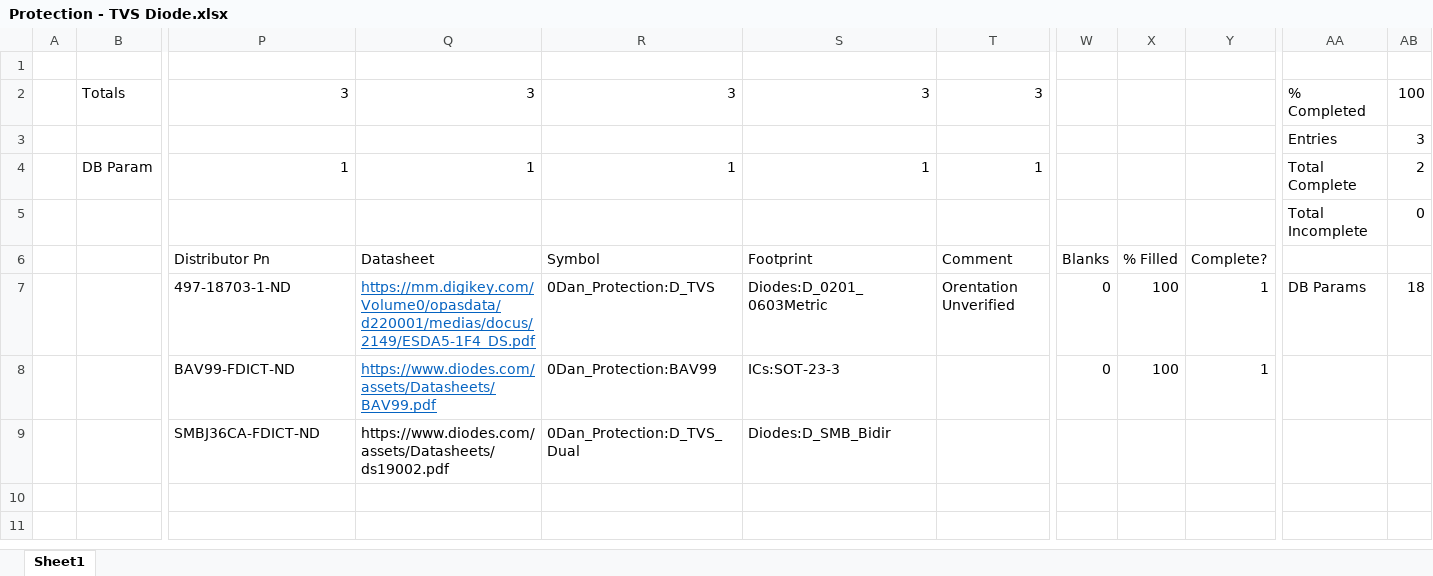
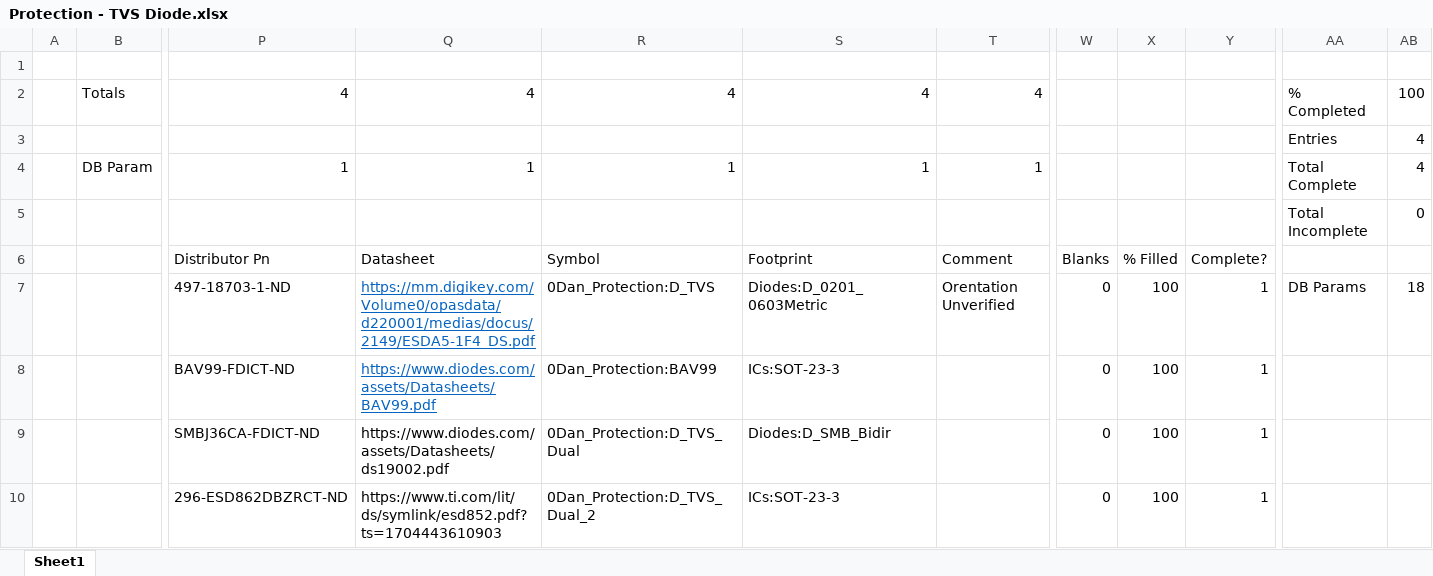
Before and after one commit to Danakil-Industries/Danakil_KiCad_DB, an Excel workbook: To Add v2/Protection - TVS Diode.xlsx, sheet Sheet1, drawn as a sheet; only a part is shown, gaps mark what is left out; values as stored, in another font and other column widths than the file's, no borders; conditional formats not drawn; removed rows and columns are numbered as before the commit, all else as after; rows hold the shown columns only; the diff names each change by its address in the sheet, - before the commit and + after, or states it on an @@ line.

```diff
--- a/To Add v2/Protection - TVS Diode.xlsx (sheet Sheet1)
+++ b/To Add v2/Protection - TVS Diode.xlsx (sheet Sheet1)
-row 2:  | Totals | 3 | 3 | 3 | 3 | 3 |  |  |  | % Completed | 100
-row 3:  |  |  |  |  |  |  |  |  |  | Entries | 3
+row 2:  | Totals | 4 | 4 | 4 | 4 | 4 |  |  |  | % Completed | 100
+row 3:  |  |  |  |  |  |  |  |  |  | Entries | 4
-AB4: 2
+AB4: 4
-W9: (empty)
+W9: 0
-X9: (empty)
+X9: 100
-Y9: (empty)
+Y9: 1
+row 10:  |  | 296-ESD862DBZRCT-ND | https://www.ti.com/lit/ds/symlink/esd852.pdf?ts=1704443610903 | 0Dan_Protection:D_TVS_Dual_2 | ICs:SOT-23-3 |  | 0 | 100 | 1
```
Also changed, not shown: To Add v2/00 Things To Add.xlsx, 2 other files.
